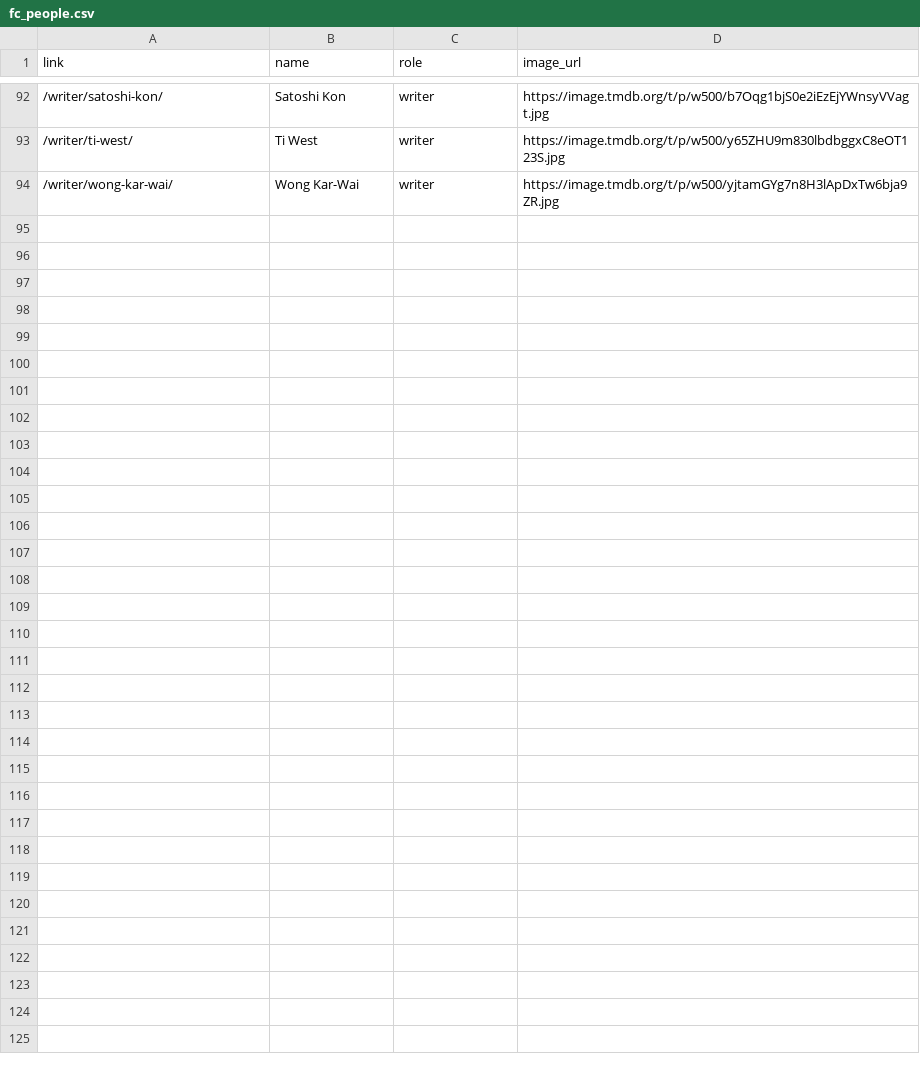
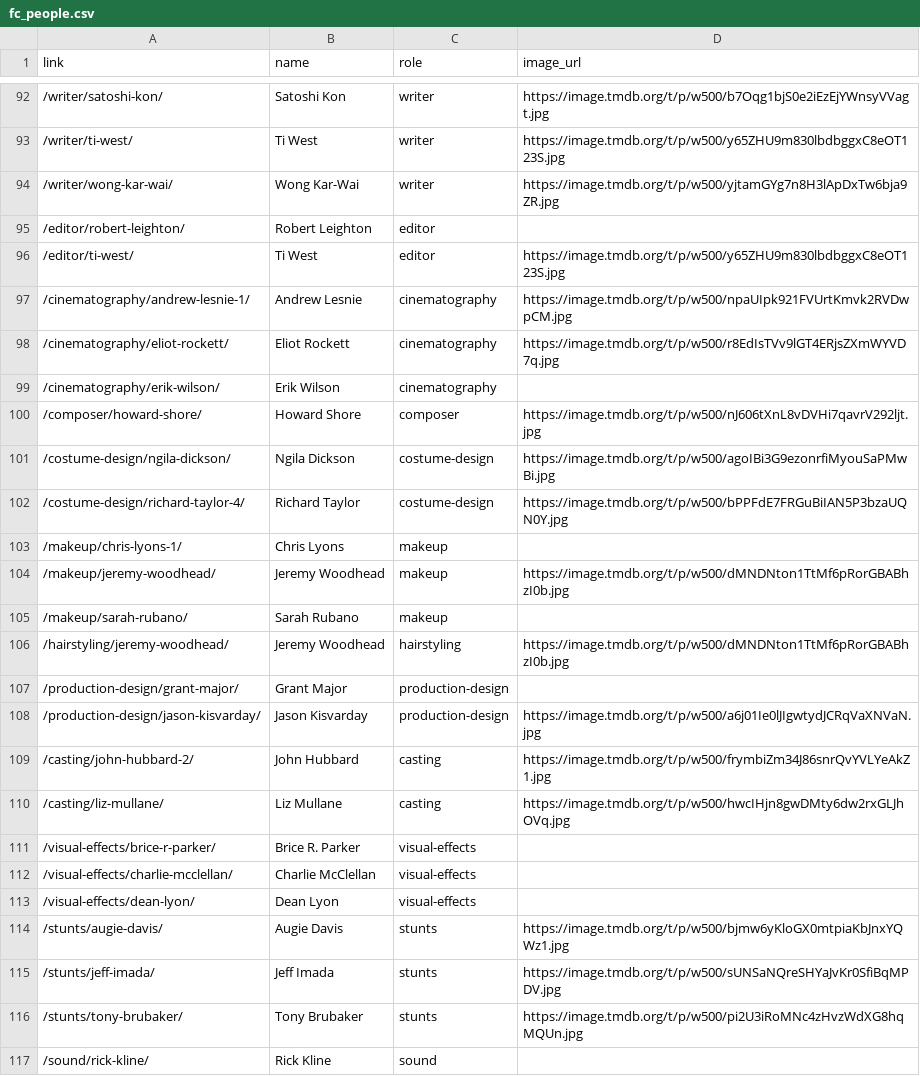
Before and after one commit to oextraordimario/letterboxd_analysis, a CSV file: data/raw/fc_people.csv, drawn as a sheet; only a part is shown, gaps mark what is left out; the diff names each change by its address in the sheet, - before the commit and + after, or states it on an @@ line.

```diff
--- a/data/raw/fc_people.csv
+++ b/data/raw/fc_people.csv
+row 95: /editor/robert-leighton/ | Robert Leighton | editor
+row 96: /editor/ti-west/ | Ti West | editor | https://image.tmdb.org/t/p/w500/y65ZHU9m830lbdbggxC8eOT123S.jpg
+row 97: /cinematography/andrew-lesnie-1/ | Andrew Lesnie | cinematography | https://image.tmdb.org/t/p/w500/npaUIpk921FVUrtKmvk2RVDwpCM.jpg
+row 98: /cinematography/eliot-rockett/ | Eliot Rockett | cinematography | https://image.tmdb.org/t/p/w500/r8EdIsTVv9lGT4ERjsZXmWYVD7q.jpg
+row 99: /cinematography/erik-wilson/ | Erik Wilson | cinematography
+row 100: /composer/howard-shore/ | Howard Shore | composer | https://image.tmdb.org/t/p/w500/nJ606tXnL8vDVHi7qavrV292ljt.jpg
+row 101: /costume-design/ngila-dickson/ | Ngila Dickson | costume-design | https://image.tmdb.org/t/p/w500/agoIBi3G9ezonrfiMyouSaPMwBi.jpg
+row 102: /costume-design/richard-taylor-4/ | Richard Taylor | costume-design | https://image.tmdb.org/t/p/w500/bPPFdE7FRGuBiIAN5P3bzaUQN0Y.jpg
+row 103: /makeup/chris-lyons-1/ | Chris Lyons | makeup
+row 104: /makeup/jeremy-woodhead/ | Jeremy Woodhead | makeup | https://image.tmdb.org/t/p/w500/dMNDNton1TtMf6pRorGBABhzI0b.jpg
+row 105: /makeup/sarah-rubano/ | Sarah Rubano | makeup
+row 106: /hairstyling/jeremy-woodhead/ | Jeremy Woodhead | hairstyling | https://image.tmdb.org/t/p/w500/dMNDNton1TtMf6pRorGBABhzI0b.jpg
+row 107: /production-design/grant-major/ | Grant Major | production-design
+row 108: /production-design/jason-kisvarday/ | Jason Kisvarday | production-design | https://image.tmdb.org/t/p/w500/a6j01Ie0lJIgwtydJCRqVaXNVaN.jpg
+row 109: /casting/john-hubbard-2/ | John Hubbard | casting | https://image.tmdb.org/t/p/w500/frymbiZm34J86snrQvYVLYeAkZ1.jpg
+row 110: /casting/liz-mullane/ | Liz Mullane | casting | https://image.tmdb.org/t/p/w500/hwcIHjn8gwDMty6dw2rxGLJhOVq.jpg
+row 111: /visual-effects/brice-r-parker/ | Brice R. Parker | visual-effects
+row 112: /visual-effects/charlie-mcclellan/ | Charlie McClellan | visual-effects
+row 113: /visual-effects/dean-lyon/ | Dean Lyon | visual-effects
+row 114: /stunts/augie-davis/ | Augie Davis | stunts | https://image.tmdb.org/t/p/w500/bjmw6yKloGX0mtpiaKbJnxYQWz1.jpg
+row 115: /stunts/jeff-imada/ | Jeff Imada | stunts | https://image.tmdb.org/t/p/w500/sUNSaNQreSHYaJvKr0SfiBqMPDV.jpg
+row 116: /stunts/tony-brubaker/ | Tony Brubaker | stunts | https://image.tmdb.org/t/p/w500/pi2U3iRoMNc4zHvzWdXG8hqMQUn.jpg
+row 117: /sound/rick-kline/ | Rick Kline | sound
```
Also changed, not shown: 4 other files.
